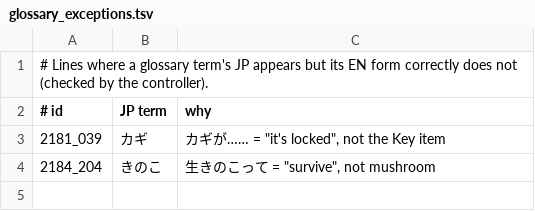
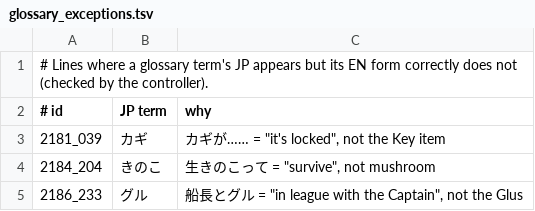
Before and after one commit to minhnhattonthat/deltora-quest, a TSV file: glossary_exceptions.tsv, drawn as a sheet.

```diff
--- a/glossary_exceptions.tsv
+++ b/glossary_exceptions.tsv
@@ -4 +4,2 @@
 2184_204	きのこ	生きのこって = "survive", not mushroom
+2186_233	グル	船長とグル = "in league with the Captain", not the Glus
```
Also changed, not shown: 9 other files.
